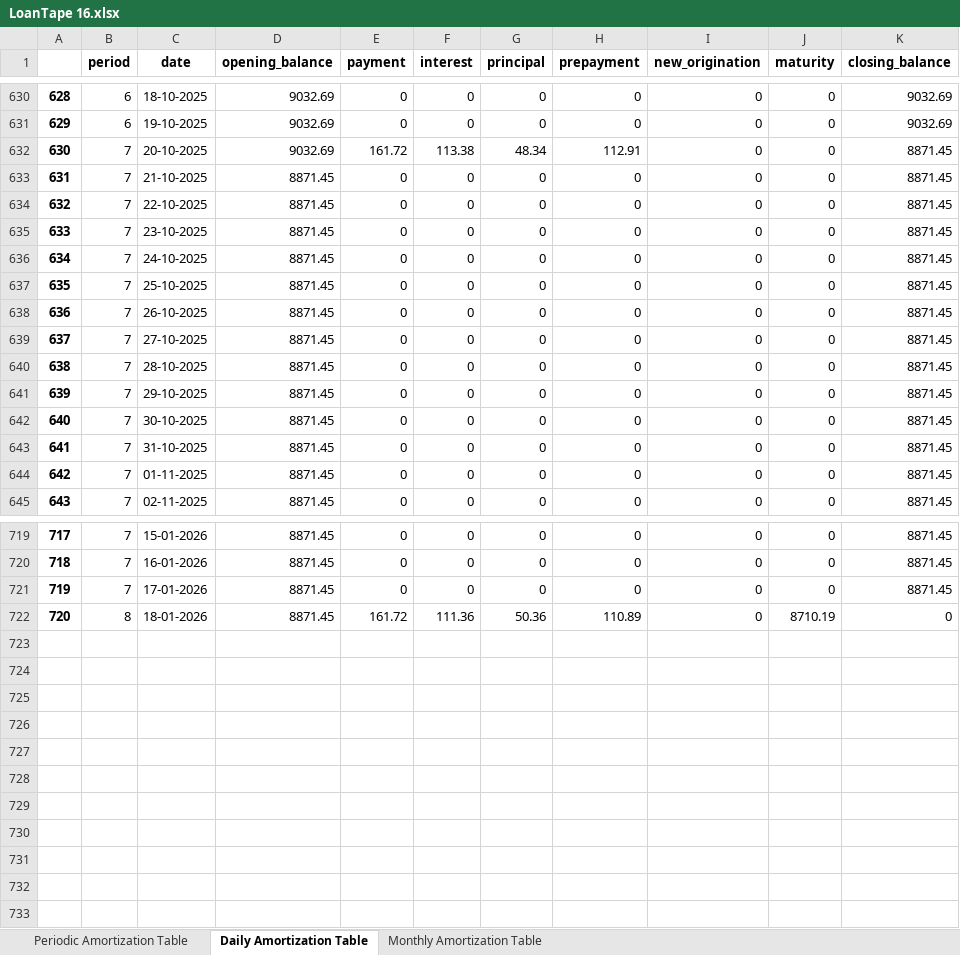
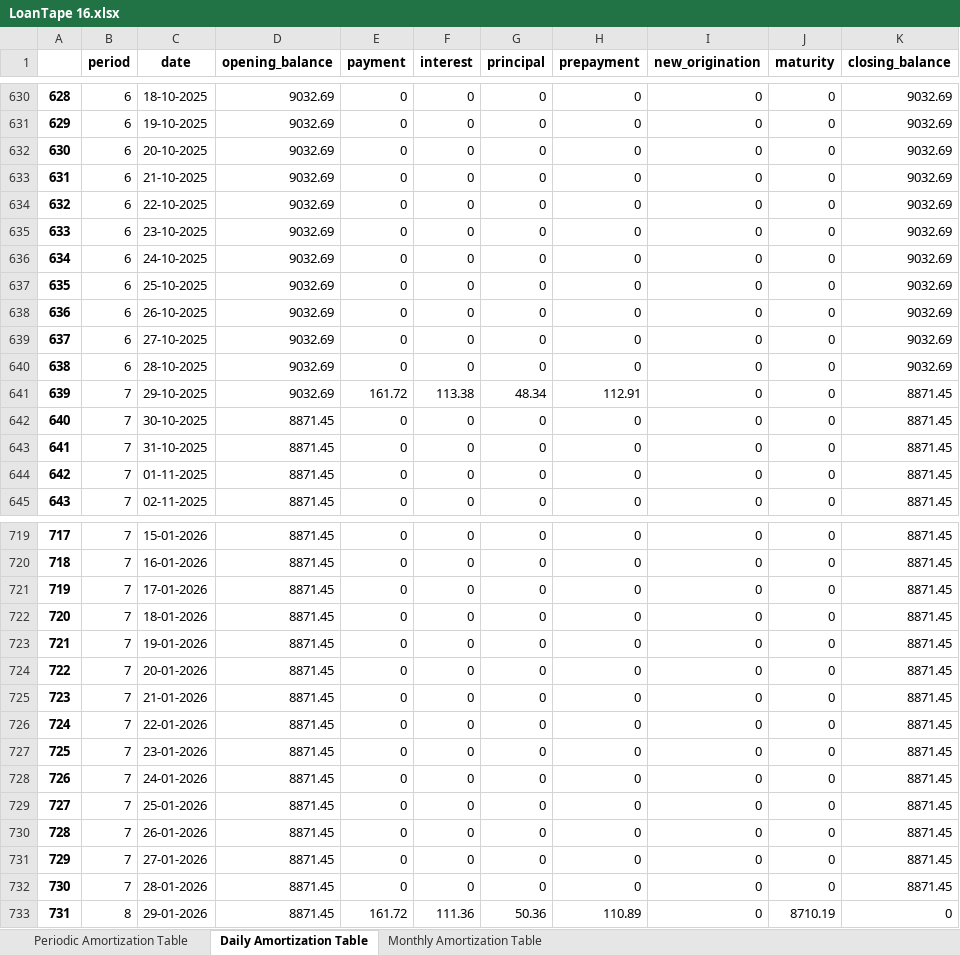
Before and after one commit to Shreesh26/Loan-Amortization-Generator, an Excel workbook: individual amortization tables/LoanTape 16.xlsx, sheet Daily Amortization Table, drawn as a sheet; only a part is shown, gaps mark what is left out; values as stored, in another font and other column widths than the file's, no borders; addresses are those after the commit; the diff covers the shown part only; the diff names each change by its address in the sheet, - before the commit and + after, or states it on an @@ line.

```diff
--- a/individual amortization tables/LoanTape 16.xlsx (sheet Daily Amortization Table)
+++ b/individual amortization tables/LoanTape 16.xlsx (sheet Daily Amortization Table)
-B632:B640 (period): 7
+B632:B640 (period): 6
-E632 (payment): 161.72
+E632 (payment): 0
-F632 (interest): 113.38
+F632 (interest): 0
-G632 (principal): 48.34
+G632 (principal): 0
-H632 (prepayment): 112.91
+H632 (prepayment): 0
-K632:K640 (closing_balance): 8871.45
+K632:K640 (closing_balance): 9032.69
-D633:D641 (opening_balance): 8871.45
+D633:D641 (opening_balance): 9032.69
-E641 (payment): 0
+E641 (payment): 161.72
-F641 (interest): 0
+F641 (interest): 113.38
-G641 (principal): 0
+G641 (principal): 48.34
-H641 (prepayment): 0
+H641 (prepayment): 112.91
+row 722: 720 | 7 | 18-01-2026 | 8871.45 | 0 | 0 | 0 | 0 | 0 | 0 | 8871.45
+row 723: 721 | 7 | 19-01-2026 | 8871.45 | 0 | 0 | 0 | 0 | 0 | 0 | 8871.45
+row 724: 722 | 7 | 20-01-2026 | 8871.45 | 0 | 0 | 0 | 0 | 0 | 0 | 8871.45
+row 725: 723 | 7 | 21-01-2026 | 8871.45 | 0 | 0 | 0 | 0 | 0 | 0 | 8871.45
+row 726: 724 | 7 | 22-01-2026 | 8871.45 | 0 | 0 | 0 | 0 | 0 | 0 | 8871.45
+row 727: 725 | 7 | 23-01-2026 | 8871.45 | 0 | 0 | 0 | 0 | 0 | 0 | 8871.45
+row 728: 726 | 7 | 24-01-2026 | 8871.45 | 0 | 0 | 0 | 0 | 0 | 0 | 8871.45
+row 729: 727 | 7 | 25-01-2026 | 8871.45 | 0 | 0 | 0 | 0 | 0 | 0 | 8871.45
+row 730: 728 | 7 | 26-01-2026 | 8871.45 | 0 | 0 | 0 | 0 | 0 | 0 | 8871.45
+row 731: 729 | 7 | 27-01-2026 | 8871.45 | 0 | 0 | 0 | 0 | 0 | 0 | 8871.45
+row 732: 730 | 7 | 28-01-2026 | 8871.45 | 0 | 0 | 0 | 0 | 0 | 0 | 8871.45
@@ column A renumbered from row 733 down @@
-C733 (date): 18-01-2026
+C733 (date): 29-01-2026
```
Also changed, not shown: 126 edited cells elsewhere in this sheet, sheet Periodic Amortization Table, Consolidated Tables.xlsx, individual amortization tables/LoanTape 12.xlsx, 17 other files.
